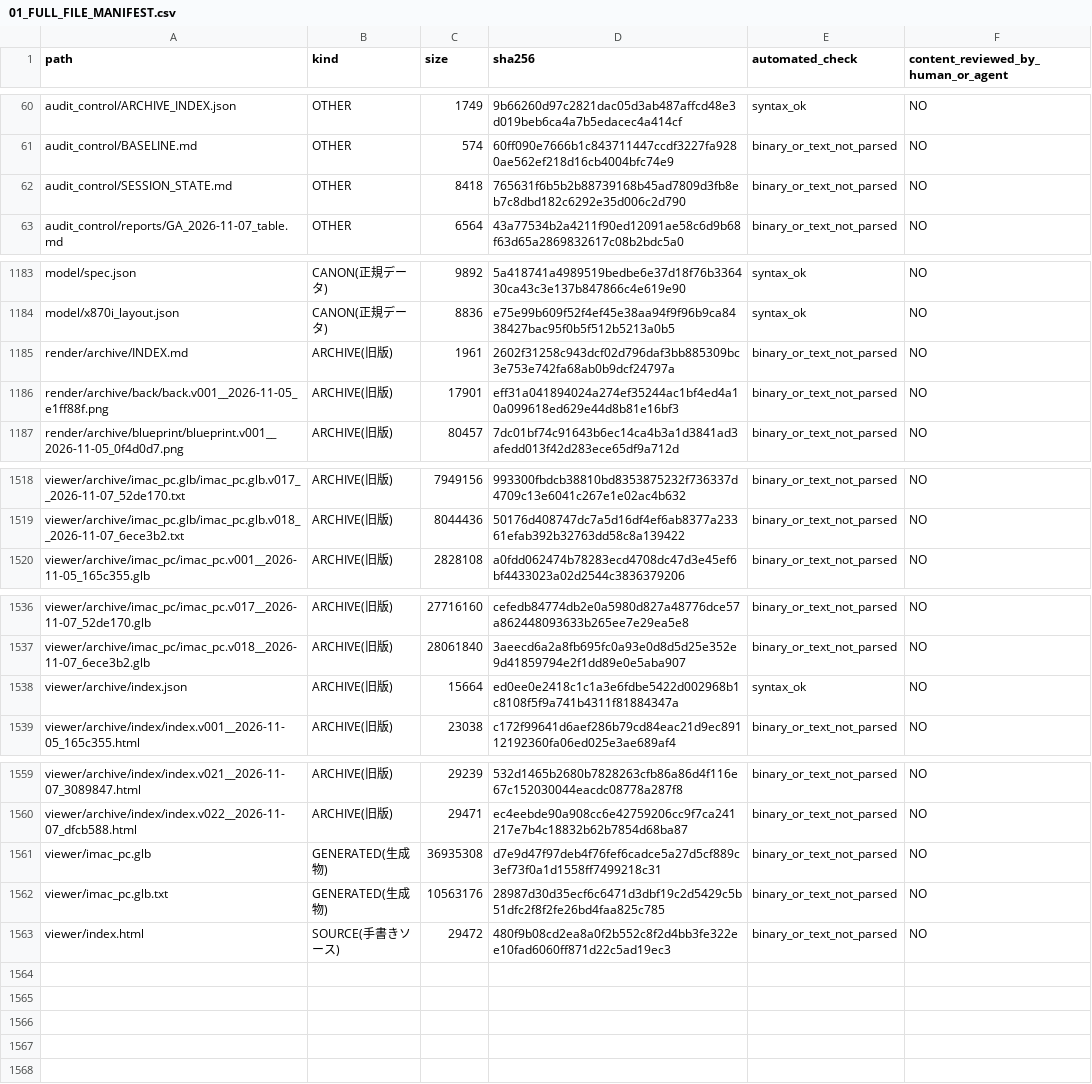
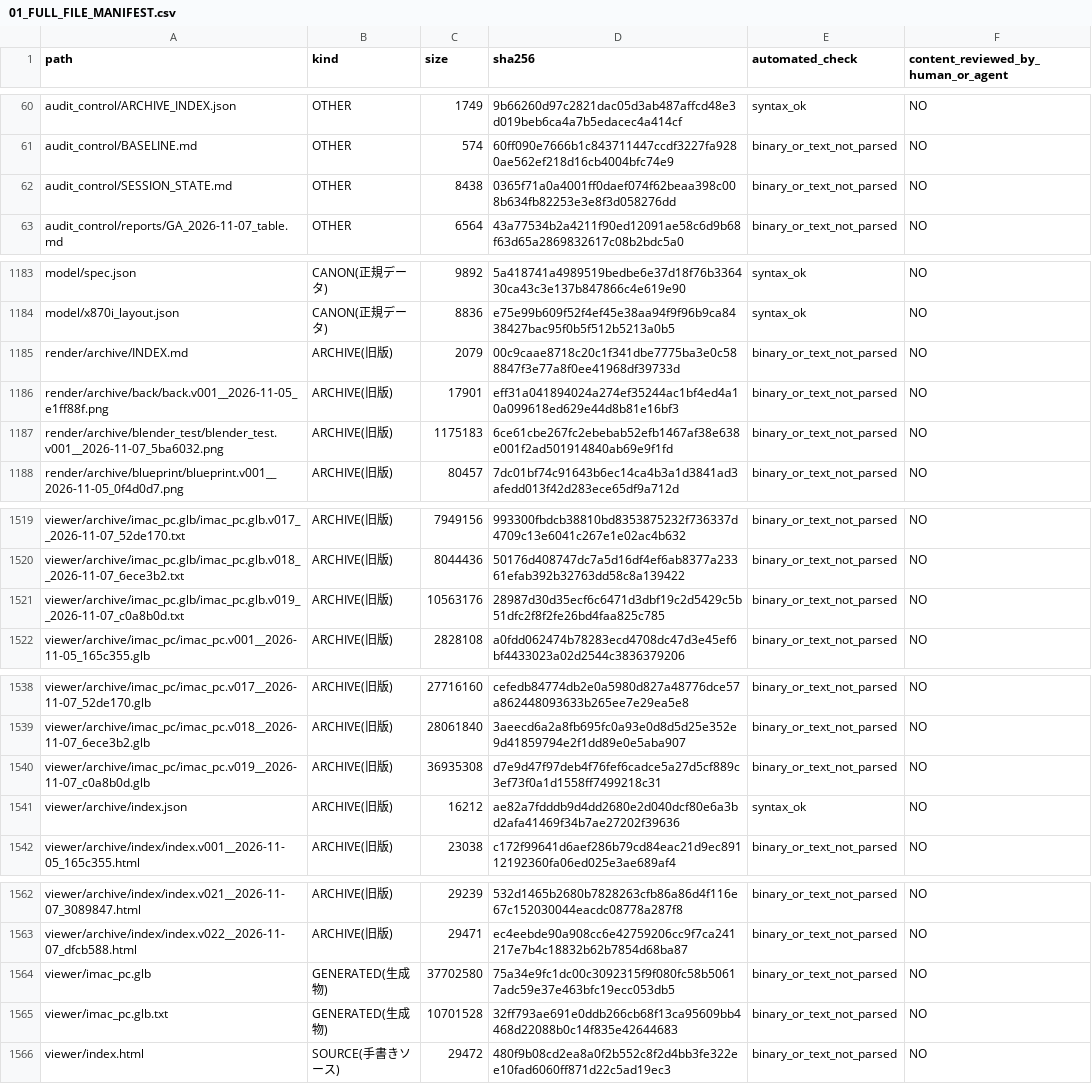
Before and after one commit to mai-ima/imac, a CSV file: audit_output/01_FULL_FILE_MANIFEST.csv, drawn as a sheet; only a part is shown, gaps mark what is left out; the diff covers the shown part only.

```diff
--- a/audit_output/01_FULL_FILE_MANIFEST.csv
+++ b/audit_output/01_FULL_FILE_MANIFEST.csv
@@ -61,3 +61,3 @@ audit_control/ARCHIVE_INDEX.json,OTHER,1749,9b66260d97c2821dac05d3ab487affcd48e3
 audit_control/BASELINE.md,OTHER,574,60ff090e7666b1c843711447ccdf3227fa9280ae562ef218d16cb4004bfc74e9,binary_or_text_not_parsed,NO
-audit_control/SESSION_STATE.md,OTHER,8418,765631f6b5b2b88739168b45ad7809d3fb8eb7c8dbd182c6292e35d006c2d790,binary_or_text_not_parsed,NO
+audit_control/SESSION_STATE.md,OTHER,8438,0365f71a0a4001ff0daef074f62beaa398c008b634fb82253e3e8f3d058276dd,binary_or_text_not_parsed,NO
 audit_control/reports/GA_2026-11-07_table.md,OTHER,6564,43a77534b2a4211f90ed12091ae58c6d9b68f63d65a2869832617c08b2bdc5a0,binary_or_text_not_parsed,NO
@@ -1184,4 +1184,5 @@ model/spec.json,CANON(正規データ),9892,5a418741a4989519bedbe6e37d18f76b3364
 model/x870i_layout.json,CANON(正規データ),8836,e75e99b609f52f4ef45e38aa94f9f96b9ca8438427bac95f0b5f512b5213a0b5,syntax_ok,NO
-render/archive/INDEX.md,ARCHIVE(旧版),1961,2602f31258c943dcf02d796daf3bb885309bc3e753e742fa68ab0b9dcf24797a,binary_or_text_not_parsed,NO
+render/archive/INDEX.md,ARCHIVE(旧版),2079,00c9caae8718c20c1f341dbe7775ba3e0c588847f3e77a8f0ee41968df39733d,binary_or_text_not_parsed,NO
 render/archive/back/back.v001__2026-11-05_e1ff88f.png,ARCHIVE(旧版),17901,eff31a041894024a274ef35244ac1bf4ed4a10a099618ed629e44d8b81e16bf3,binary_or_text_not_parsed,NO
+render/archive/blender_test/blender_test.v001__2026-11-07_5ba6032.png,ARCHIVE(旧版),1175183,6ce61cbe267fc2ebebab52efb1467af38e638e001f2ad501914840ab69e9f1fd,binary_or_text_not_parsed,NO
 render/archive/blueprint/blueprint.v001__2026-11-05_0f4d0d7.png,ARCHIVE(旧版),80457,7dc01bf74c91643b6ec14ca4b3a1d3841ad3afedd013f42d283ece65df9a712d,binary_or_text_not_parsed,NO
@@ -1519,2 +1520,3 @@ viewer/archive/imac_pc.glb/imac_pc.glb.v017__2026-11-07_52de170.txt,ARCHIVE(旧
 viewer/archive/imac_pc.glb/imac_pc.glb.v018__2026-11-07_6ece3b2.txt,ARCHIVE(旧版),8044436,50176d408747dc7a5d16df4ef6ab8377a23361efab392b32763dd58c8a139422,binary_or_text_not_parsed,NO
+viewer/archive/imac_pc.glb/imac_pc.glb.v019__2026-11-07_c0a8b0d.txt,ARCHIVE(旧版),10563176,28987d30d35ecf6c6471d3dbf19c2d5429c5b51dfc2f8f2fe26bd4faa825c785,binary_or_text_not_parsed,NO
 viewer/archive/imac_pc/imac_pc.v001__2026-11-05_165c355.glb,ARCHIVE(旧版),2828108,a0fdd062474b78283ecd4708dc47d3e45ef6bf4433023a02d2544c3836379206,binary_or_text_not_parsed,NO
@@ -1537,3 +1539,4 @@ viewer/archive/imac_pc/imac_pc.v017__2026-11-07_52de170.glb,ARCHIVE(旧版),2771
 viewer/archive/imac_pc/imac_pc.v018__2026-11-07_6ece3b2.glb,ARCHIVE(旧版),28061840,3aeecd6a2a8fb695fc0a93e0d8d5d25e352e9d41859794e2f1dd89e0e5aba907,binary_or_text_not_parsed,NO
-viewer/archive/index.json,ARCHIVE(旧版),15664,ed0ee0e2418c1c1a3e6fdbe5422d002968b1c8108f5f9a741b4311f81884347a,syntax_ok,NO
+viewer/archive/imac_pc/imac_pc.v019__2026-11-07_c0a8b0d.glb,ARCHIVE(旧版),36935308,d7e9d47f97deb4f76fef6cadce5a27d5cf889c3ef73f0a1d1558ff7499218c31,binary_or_text_not_parsed,NO
+viewer/archive/index.json,ARCHIVE(旧版),16212,ae82a7fdddb9d4dd2680e2d040dcf80e6a3bd2afa41469f34b7ae27202f39636,syntax_ok,NO
 viewer/archive/index/index.v001__2026-11-05_165c355.html,ARCHIVE(旧版),23038,c172f99641d6aef286b79cd84eac21d9ec89112192360fa06ed025e3ae689af4,binary_or_text_not_parsed,NO
@@ -1560,4 +1563,4 @@ viewer/archive/index/index.v021__2026-11-07_3089847.html,ARCHIVE(旧版),29239,5
 viewer/archive/index/index.v022__2026-11-07_dfcb588.html,ARCHIVE(旧版),29471,ec4eebde90a908cc6e42759206cc9f7ca241217e7b4c18832b62b7854d68ba87,binary_or_text_not_parsed,NO
-viewer/imac_pc.glb,GENERATED(生成物),36935308,d7e9d47f97deb4f76fef6cadce5a27d5cf889c3ef73f0a1d1558ff7499218c31,binary_or_text_not_parsed,NO
-viewer/imac_pc.glb.txt,GENERATED(生成物),10563176,28987d30d35ecf6c6471d3dbf19c2d5429c5b51dfc2f8f2fe26bd4faa825c785,binary_or_text_not_parsed,NO
+viewer/imac_pc.glb,GENERATED(生成物),37702580,75a34e9fc1dc00c3092315f9f080fc58b50617adc59e37e463bfc19ecc053db5,binary_or_text_not_parsed,NO
+viewer/imac_pc.glb.txt,GENERATED(生成物),10701528,32ff793ae691e0ddb266cb68f13ca95609bb4468d22088b0c14f835e42644683,binary_or_text_not_parsed,NO
 viewer/index.html,SOURCE(手書きソース),29472,480f9b08cd2ea8a0f2b552c8f2d4bb3fe322ee10fad6060ff871d22c5ad19ec3,binary_or_text_not_parsed,NO
```
Also changed, not shown: 6 edited cells elsewhere in this file.
